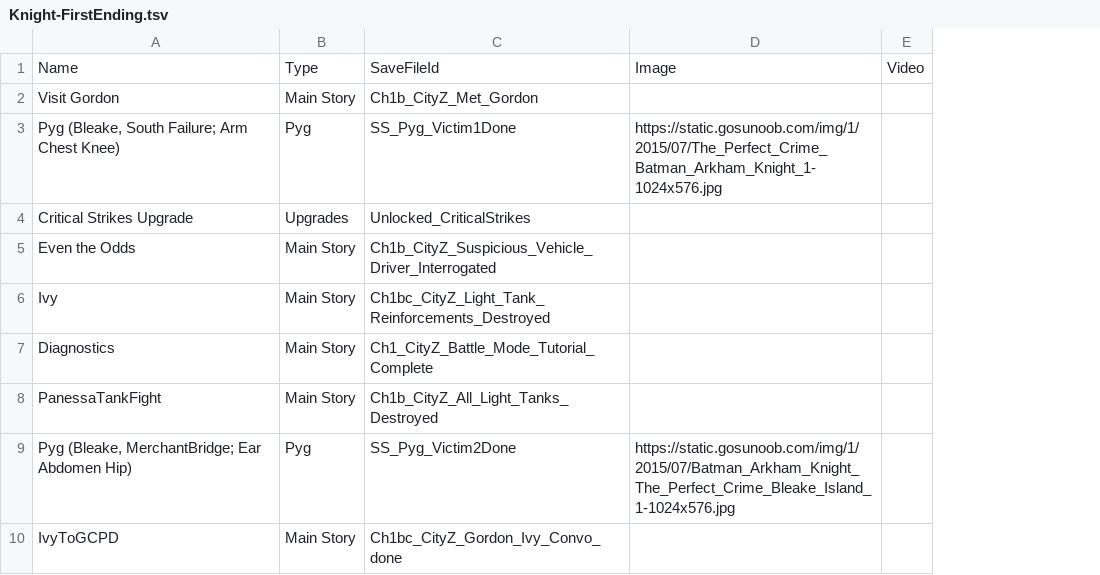
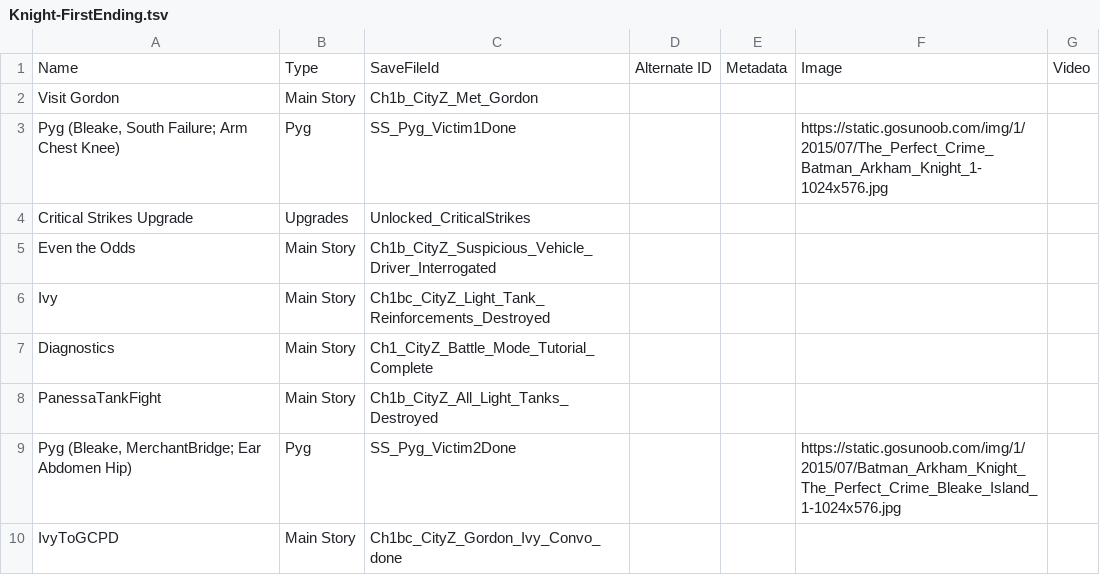
Before and after one commit to ShikenNuggets/ArkhamRouteTracker, a TSV file: ArkhamDisplay/Routes/Knight-FirstEnding.tsv, drawn as a sheet; only a part is shown; the diff names each change by its address in the sheet, - before the commit and + after, or states it on an @@ line.

```diff
--- a/ArkhamDisplay/Routes/Knight-FirstEnding.tsv
+++ b/ArkhamDisplay/Routes/Knight-FirstEnding.tsv
+column D, row 1: Alternate ID
+column E, row 1: Metadata
```
Also changed, not shown: ArkhamDisplay/Routes/Knight-NGPlus.tsv, ArkhamDisplay/Routes/Knight.tsv, 10 other files.
